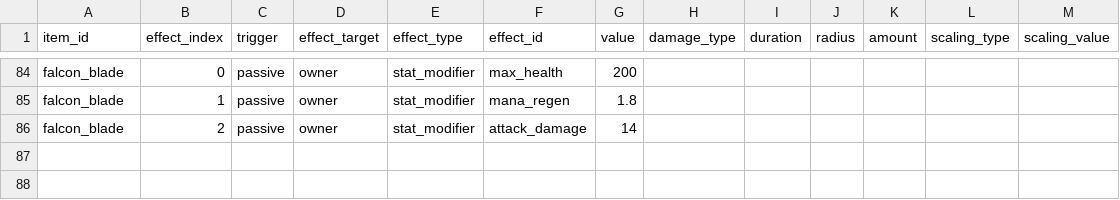
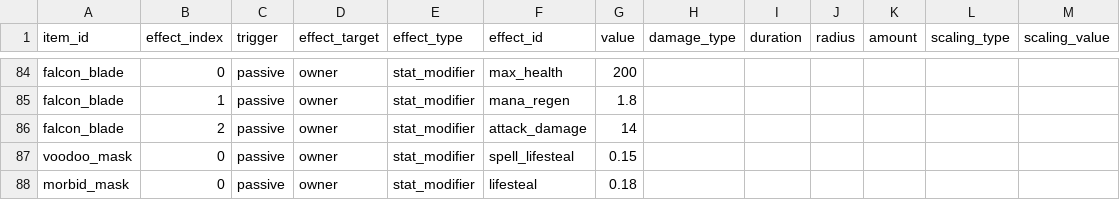
Before and after one commit to ElliotW1999/labyrinth, a CSV file: data/item_effects.csv, drawn as a sheet; only a part is shown, gaps mark what is left out.

```diff
--- a/data/item_effects.csv
+++ b/data/item_effects.csv
@@ -86 +86,3 @@ falcon_blade,1,passive,owner,stat_modifier,mana_regen,1.8,,,,,,
 falcon_blade,2,passive,owner,stat_modifier,attack_damage,14,,,,,,
+voodoo_mask,0,passive,owner,stat_modifier,spell_lifesteal,0.15,,,,,,
+morbid_mask,0,passive,owner,stat_modifier,lifesteal,0.18,,,,,,
```
Also changed, not shown: data/items.csv, 2 other files.
